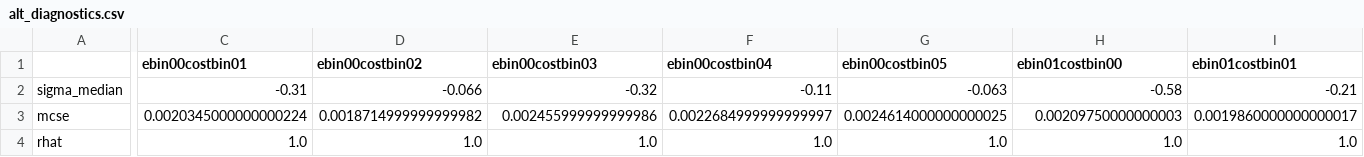
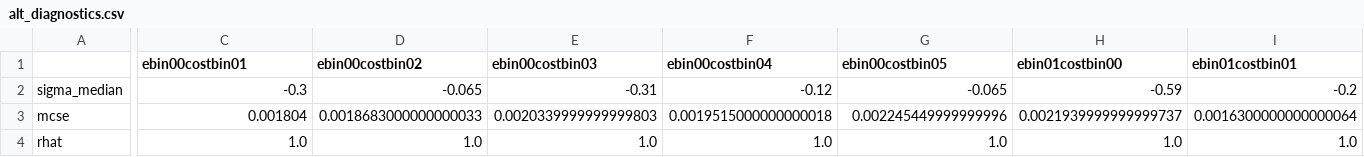
Before and after one commit to krausejm/master_thesis, a CSV file: bayes/etap_event_based_fit/alt_diagnostics.csv, drawn as a sheet; only a part is shown, gaps mark what is left out; the diff covers the shown part only; the diff names each change by its address in the sheet, - before the commit and + after, or states it on an @@ line.

```diff
--- a/bayes/etap_event_based_fit/alt_diagnostics.csv
+++ b/bayes/etap_event_based_fit/alt_diagnostics.csv
-C2 (ebin00costbin01): -0.31
+C2 (ebin00costbin01): -0.3
-D2 (ebin00costbin02): -0.066
+D2 (ebin00costbin02): -0.065
-E2 (ebin00costbin03): -0.32
+E2 (ebin00costbin03): -0.31
-F2 (ebin00costbin04): -0.11
+F2 (ebin00costbin04): -0.12
-G2 (ebin00costbin05): -0.063
+G2 (ebin00costbin05): -0.065
-H2 (ebin01costbin00): -0.58
+H2 (ebin01costbin00): -0.59
-I2 (ebin01costbin01): -0.21
+I2 (ebin01costbin01): -0.2
-C3 (ebin00costbin01): 0.0020345000000000224
+C3 (ebin00costbin01): 0.001804
-D3 (ebin00costbin02): 0.0018714999999999982
+D3 (ebin00costbin02): 0.0018683000000000033
-E3 (ebin00costbin03): 0.002455999999999986
+E3 (ebin00costbin03): 0.0020339999999999803
-F3 (ebin00costbin04): 0.0022684999999999997
+F3 (ebin00costbin04): 0.0019515000000000018
-G3 (ebin00costbin05): 0.0024614000000000025
+G3 (ebin00costbin05): 0.002245449999999996
-H3 (ebin01costbin00): 0.00209750000000003
+H3 (ebin01costbin00): 0.0021939999999999737
-I3 (ebin01costbin01): 0.0019860000000000017
+I3 (ebin01costbin01): 0.0016300000000000064
```
Also changed, not shown: 16 edited cells elsewhere in this file, 18 other files.
